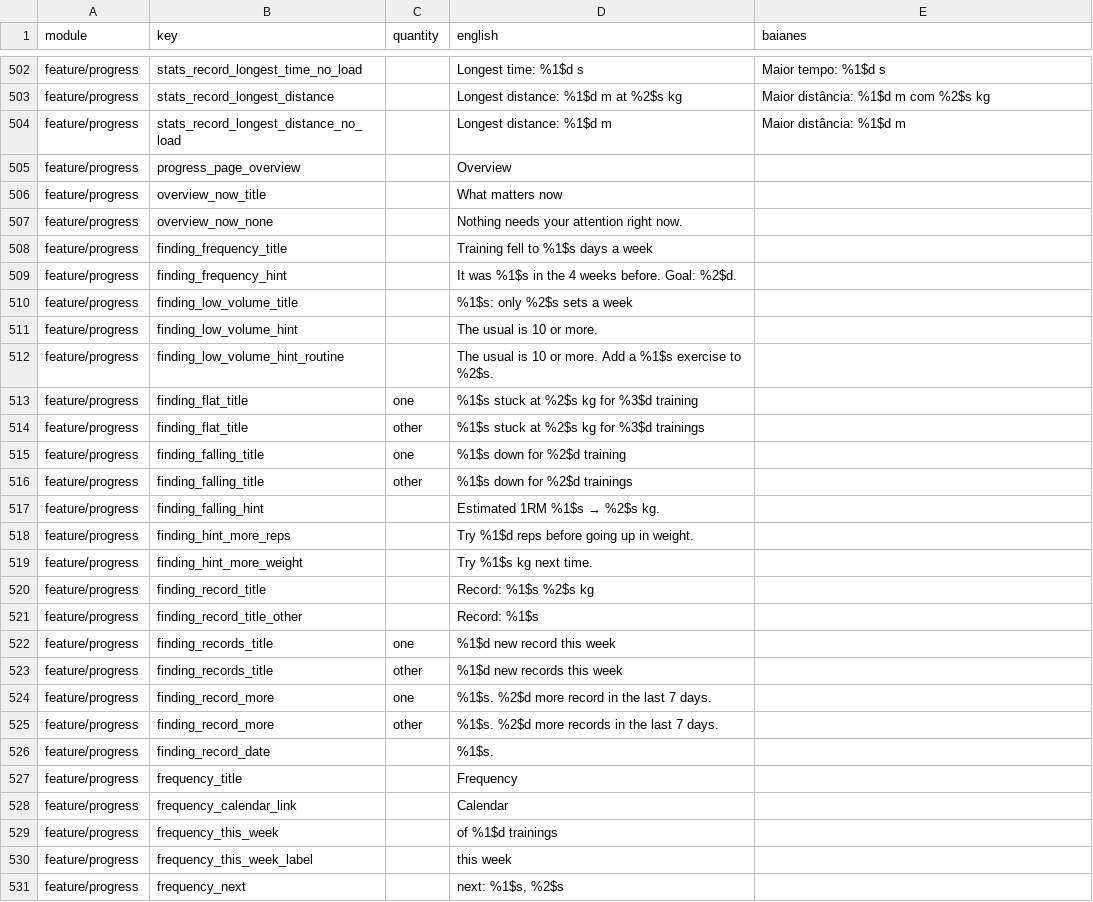
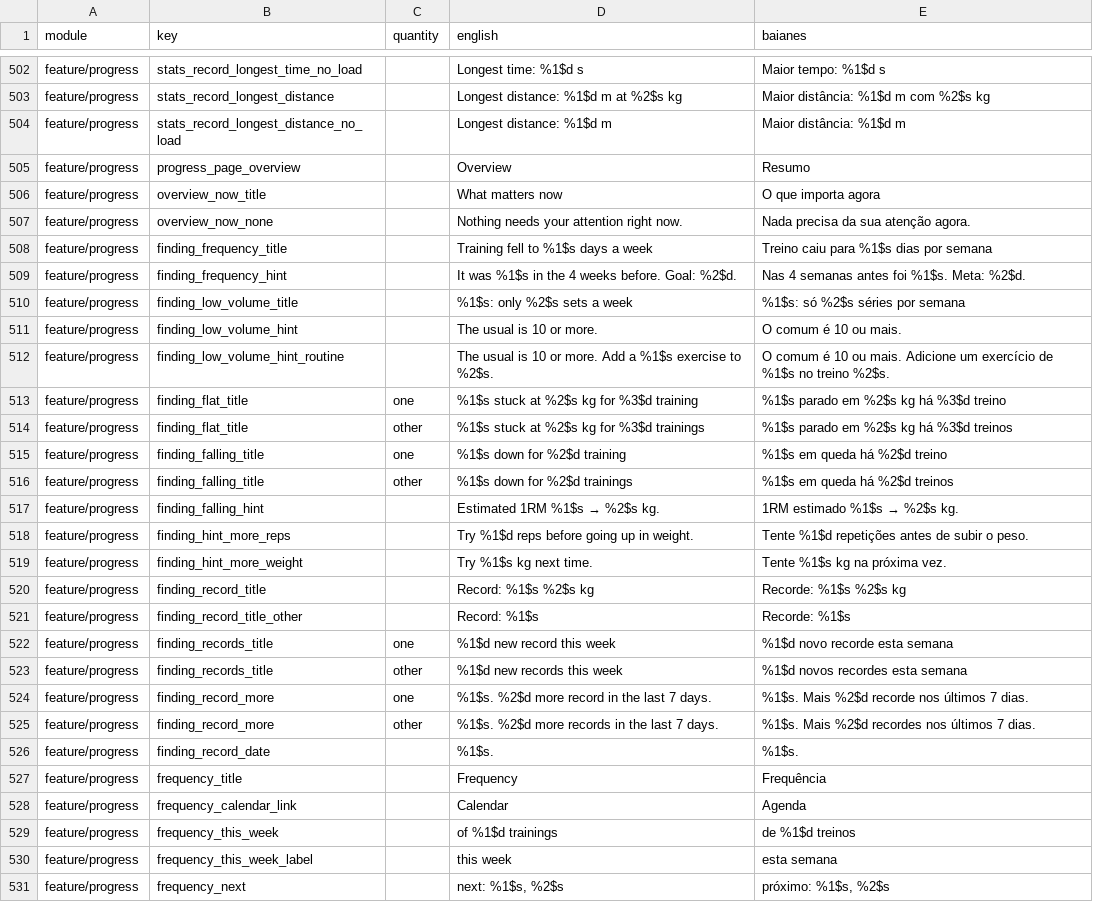
Before and after one commit to ramonvidal/BoraTreino, a CSV file: translations/baianes.csv, drawn as a sheet; only a part is shown, gaps mark what is left out; the diff covers the shown part only.

```diff
--- a/translations/baianes.csv
+++ b/translations/baianes.csv
@@ -504,28 +504,28 @@ feature/progress,stats_record_longest_distance,,Longest distance: %1$d m at %2$s
 feature/progress,stats_record_longest_distance_no_load,,Longest distance: %1$d m,Maior distância: %1$d m
-feature/progress,progress_page_overview,,Overview,
-feature/progress,overview_now_title,,What matters now,
-feature/progress,overview_now_none,,Nothing needs your attention right now.,
-feature/progress,finding_frequency_title,,Training fell to %1$s days a week,
-feature/progress,finding_frequency_hint,,It was %1$s in the 4 weeks before. Goal: %2$d.,
-feature/progress,finding_low_volume_title,,%1$s: only %2$s sets a week,
-feature/progress,finding_low_volume_hint,,The usual is 10 or more.,
-feature/progress,finding_low_volume_hint_routine,,The usual is 10 or more. Add a %1$s exercise to %2$s.,
-feature/progress,finding_flat_title,one,%1$s stuck at %2$s kg for %3$d training,
-feature/progress,finding_flat_title,other,%1$s stuck at %2$s kg for %3$d trainings,
-feature/progress,finding_falling_title,one,%1$s down for %2$d training,
-feature/progress,finding_falling_title,other,%1$s down for %2$d trainings,
-feature/progress,finding_falling_hint,,Estimated 1RM %1$s → %2$s kg.,
-feature/progress,finding_hint_more_reps,,Try %1$d reps before going up in weight.,
-feature/progress,finding_hint_more_weight,,Try %1$s kg next time.,
-feature/progress,finding_record_title,,Record: %1$s %2$s kg,
-feature/progress,finding_record_title_other,,Record: %1$s,
-feature/progress,finding_records_title,one,%1$d new record this week,
-feature/progress,finding_records_title,other,%1$d new records this week,
-feature/progress,finding_record_more,one,%1$s. %2$d more record in the last 7 days.,
-feature/progress,finding_record_more,other,%1$s. %2$d more records in the last 7 days.,
-feature/progress,finding_record_date,,%1$s.,
-feature/progress,frequency_title,,Frequency,
-feature/progress,frequency_calendar_link,,Calendar,
-feature/progress,frequency_this_week,,of %1$d trainings,
-feature/progress,frequency_this_week_label,,this week,
-feature/progress,frequency_next,,"next: %1$s, %2$s",
+feature/progress,progress_page_overview,,Overview,Resumo
+feature/progress,overview_now_title,,What matters now,O que importa agora
+feature/progress,overview_now_none,,Nothing needs your attention right now.,Nada precisa da sua atenção agora.
+feature/progress,finding_frequency_title,,Training fell to %1$s days a week,Treino caiu para %1$s dias por semana
+feature/progress,finding_frequency_hint,,It was %1$s in the 4 weeks before. Goal: %2$d.,Nas 4 semanas antes foi %1$s. Meta: %2$d.
+feature/progress,finding_low_volume_title,,%1$s: only %2$s sets a week,%1$s: só %2$s séries por semana
+feature/progress,finding_low_volume_hint,,The usual is 10 or more.,O comum é 10 ou mais.
+feature/progress,finding_low_volume_hint_routine,,The usual is 10 or more. Add a %1$s exercise to %2$s.,O comum é 10 ou mais. Adicione um exercício de %1$s no treino %2$s.
+feature/progress,finding_flat_title,one,%1$s stuck at %2$s kg for %3$d training,%1$s parado em %2$s kg há %3$d treino
+feature/progress,finding_flat_title,other,%1$s stuck at %2$s kg for %3$d trainings,%1$s parado em %2$s kg há %3$d treinos
+feature/progress,finding_falling_title,one,%1$s down for %2$d training,%1$s em queda há %2$d treino
+feature/progress,finding_falling_title,other,%1$s down for %2$d trainings,%1$s em queda há %2$d treinos
+feature/progress,finding_falling_hint,,Estimated 1RM %1$s → %2$s kg.,1RM estimado %1$s → %2$s kg.
+feature/progress,finding_hint_more_reps,,Try %1$d reps before going up in weight.,Tente %1$d repetições antes de subir o peso.
+feature/progress,finding_hint_more_weight,,Try %1$s kg next time.,Tente %1$s kg na próxima vez.
+feature/progress,finding_record_title,,Record: %1$s %2$s kg,Recorde: %1$s %2$s kg
+feature/progress,finding_record_title_other,,Record: %1$s,Recorde: %1$s
+feature/progress,finding_records_title,one,%1$d new record this week,%1$d novo recorde esta semana
+feature/progress,finding_records_title,other,%1$d new records this week,%1$d novos recordes esta semana
+feature/progress,finding_record_more,one,%1$s. %2$d more record in the last 7 days.,%1$s. Mais %2$d recorde nos últimos 7 dias.
+feature/progress,finding_record_more,other,%1$s. %2$d more records in the last 7 days.,%1$s. Mais %2$d recordes nos últimos 7 dias.
+feature/progress,finding_record_date,,%1$s.,%1$s.
+feature/progress,frequency_title,,Frequency,Frequência
+feature/progress,frequency_calendar_link,,Calendar,Agenda
+feature/progress,frequency_this_week,,of %1$d trainings,de %1$d treinos
+feature/progress,frequency_this_week_label,,this week,esta semana
+feature/progress,frequency_next,,"next: %1$s, %2$s","próximo: %1$s, %2$s"
```
Also changed, not shown: 36 edited cells elsewhere in this file, 1 other file.
